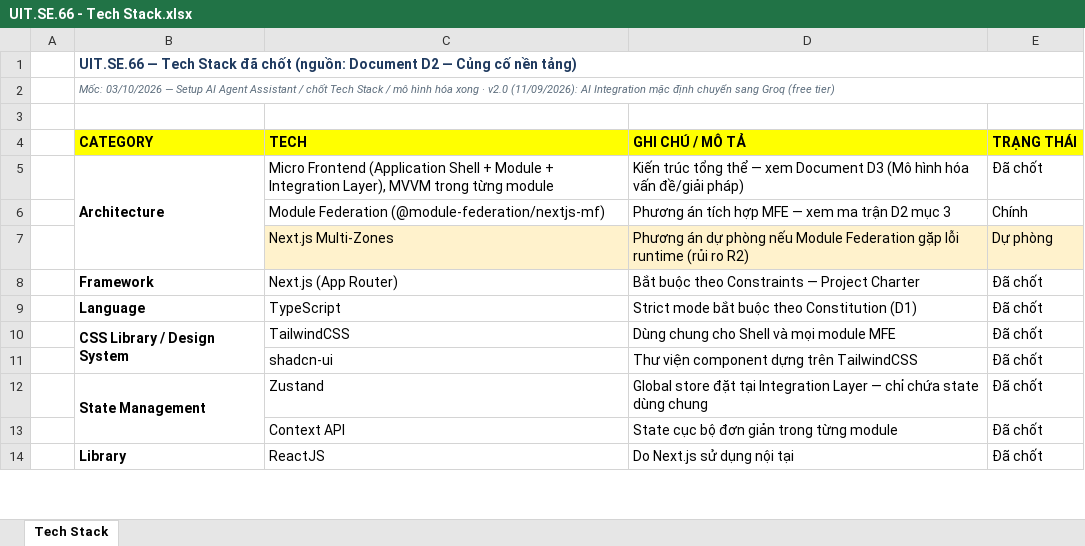
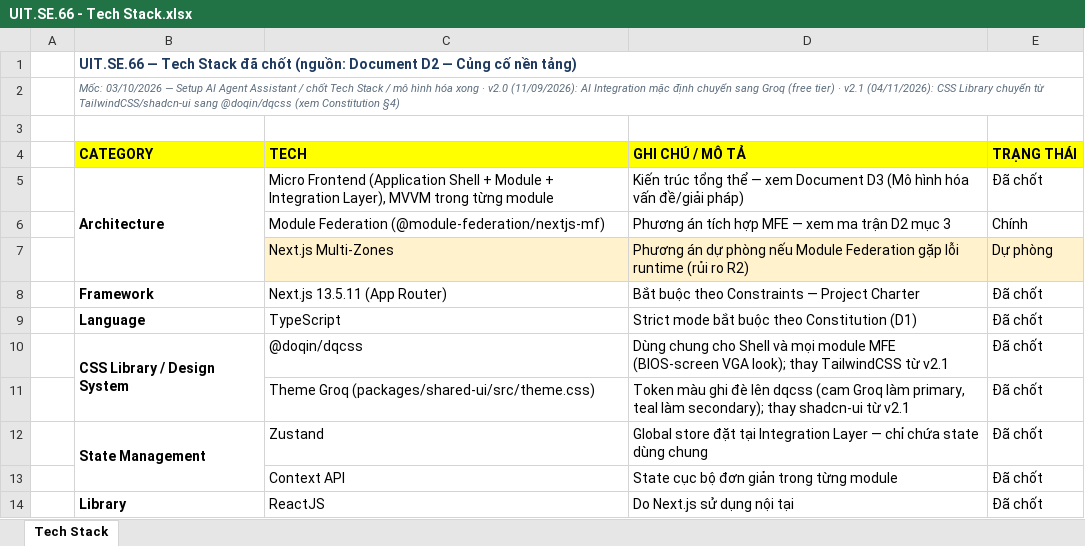
Before and after one commit to doqin/tessera, an Excel workbook: docs/reference/UIT.SE.66 - Tech Stack.xlsx, sheet Tech Stack, drawn as a sheet; only a part is shown; values as stored, in another font and other column widths than the file's, no borders; removed rows and columns are numbered as before the commit, all else as after; the diff names each change by its address in the sheet, - before the commit and + after, or states it on an @@ line.

```diff
--- a/docs/reference/UIT.SE.66 - Tech Stack.xlsx (sheet Tech Stack)
+++ b/docs/reference/UIT.SE.66 - Tech Stack.xlsx (sheet Tech Stack)
-B2 (CATEGORY): …(free tier)
+B2 (CATEGORY): …(free tier) · v2.1 (04/11/2026): CSS Library chuyển từ TailwindCSS/shadcn-ui sang @doqin/dqcss (xem Constitution §4)
-C8 (TECH): Next.js (App Router)
+C8 (TECH): Next.js 13.5.11 (App Router)
-C10 (TECH): TailwindCSS
+C10 (TECH): @doqin/dqcss
-D10 (GHI CHÚ / MÔ TẢ): …module MFE
+D10 (GHI CHÚ / MÔ TẢ): …module MFE (BIOS-screen VGA look); thay TailwindCSS từ v2.1
-row 11:  |  | shadcn-ui | Thư viện component dựng trên TailwindCSS | Đã chốt
+row 11:  |  | Theme Groq (packages/shared-ui/src/theme.css) | Token màu ghi đè lên dqcss (cam Groq làm primary, teal làm secondary); thay shadcn-ui từ v2.1 | Đã chốt
```
Also changed, not shown: 3 other files.
